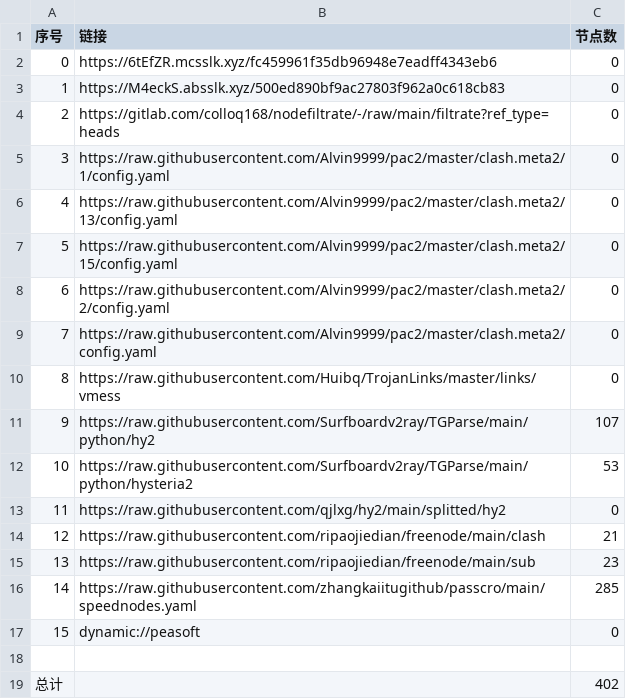
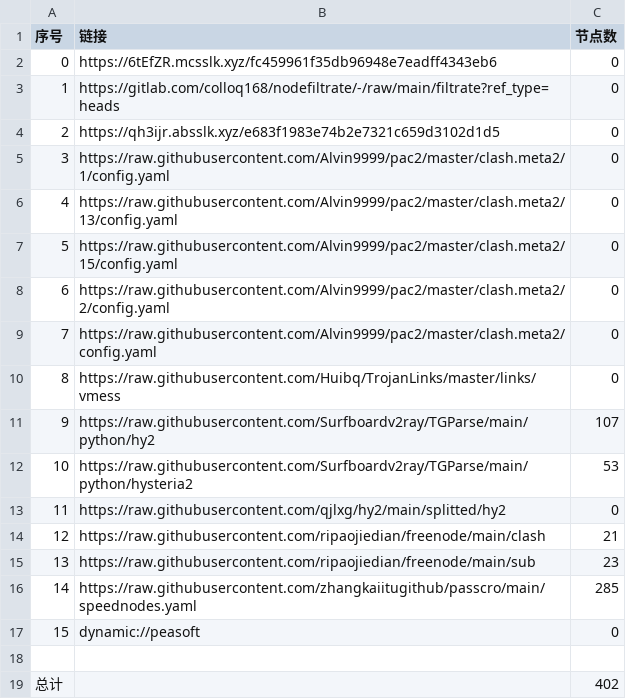
Before and after one commit to yg8080/AutoMergePublicNodes, a CSV file: list_result.csv, drawn as a sheet.

```diff
--- a/list_result.csv
+++ b/list_result.csv
@@ -2,4 +2,4 @@
 0,https://6tEfZR.mcsslk.xyz/fc459961f35db96948e7eadff4343eb6,0
-1,https://M4eckS.absslk.xyz/500ed890bf9ac27803f962a0c618cb83,0
-2,https://gitlab.com/colloq168/nodefiltrate/-/raw/main/filtrate?ref_type=heads,0
+1,https://gitlab.com/colloq168/nodefiltrate/-/raw/main/filtrate?ref_type=heads,0
+2,https://qh3ijr.absslk.xyz/e683f1983e74b2e7321c659d3102d1d5,0
 3,https://raw.githubusercontent.com/Alvin9999/pac2/master/clash.meta2/1/config.yaml,0
```
Also changed, not shown: 5 other files.
